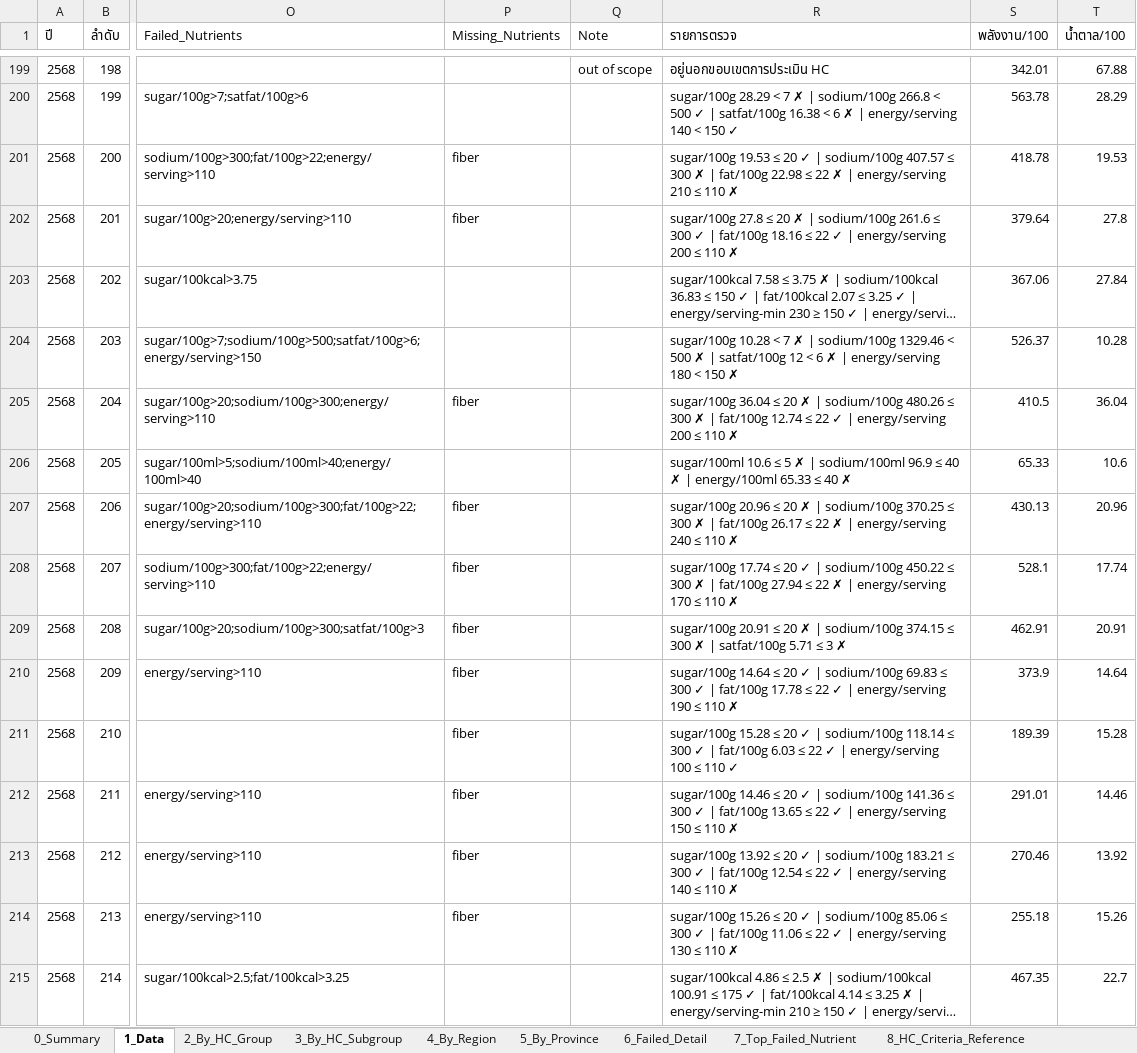
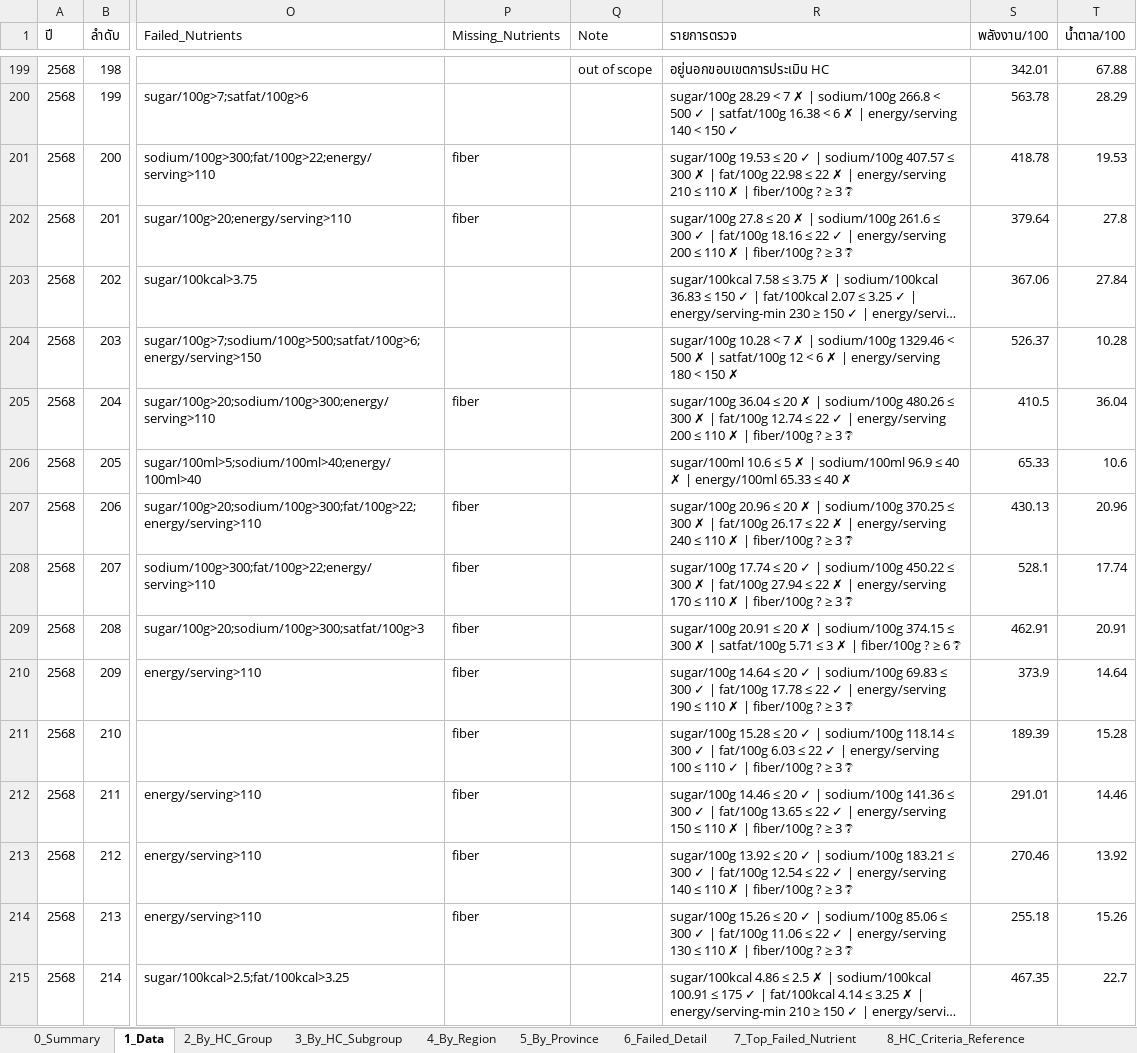
Before and after one commit to nakittle/HC-dashboard, an Excel workbook: HC_Dashboard_Data_Public.xlsx, sheet 1_Data, drawn as a sheet; only a part is shown, gaps mark what is left out; long unchanged cells end in …; values as stored, in another font and other column widths than the file's, no borders; the diff covers the shown part only; the diff names each change by its address in the sheet, - before the commit and + after, or states it on an @@ line.

```diff
--- a/HC_Dashboard_Data_Public.xlsx (sheet 1_Data)
+++ b/HC_Dashboard_Data_Public.xlsx (sheet 1_Data)
-R201 (รายการตรวจ): …110 ✗
+R201 (รายการตรวจ): …110 ✗ | fiber/100g ? ≥ 3 ❔
-R202 (รายการตรวจ): …110 ✗
+R202 (รายการตรวจ): …110 ✗ | fiber/100g ? ≥ 3 ❔
-R205 (รายการตรวจ): …110 ✗
+R205 (รายการตรวจ): …110 ✗ | fiber/100g ? ≥ 3 ❔
-R207 (รายการตรวจ): …110 ✗
+R207 (รายการตรวจ): …110 ✗ | fiber/100g ? ≥ 3 ❔
-R208 (รายการตรวจ): …110 ✗
+R208 (รายการตรวจ): …110 ✗ | fiber/100g ? ≥ 3 ❔
-R209 (รายการตรวจ): …3 ✗
+R209 (รายการตรวจ): …3 ✗ | fiber/100g ? ≥ 6 ❔
-R210 (รายการตรวจ): …110 ✗
+R210 (รายการตรวจ): …110 ✗ | fiber/100g ? ≥ 3 ❔
-R211 (รายการตรวจ): …110 ✓
+R211 (รายการตรวจ): …110 ✓ | fiber/100g ? ≥ 3 ❔
-R212 (รายการตรวจ): …110 ✗
+R212 (รายการตรวจ): …110 ✗ | fiber/100g ? ≥ 3 ❔
-R213 (รายการตรวจ): …110 ✗
+R213 (รายการตรวจ): …110 ✗ | fiber/100g ? ≥ 3 ❔
-R214 (รายการตรวจ): …110 ✗
+R214 (รายการตรวจ): …110 ✗ | fiber/100g ? ≥ 3 ❔
```
Also changed, not shown: 420 edited cells elsewhere in this sheet, 1 other file.
